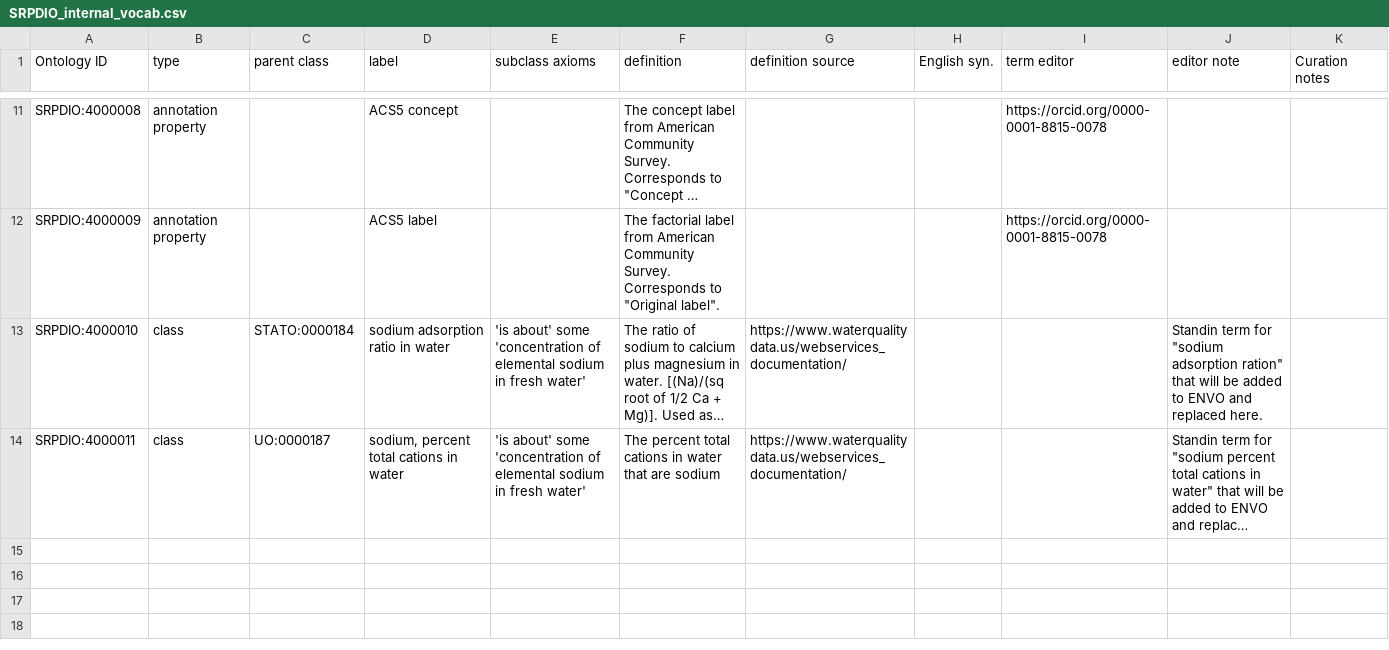
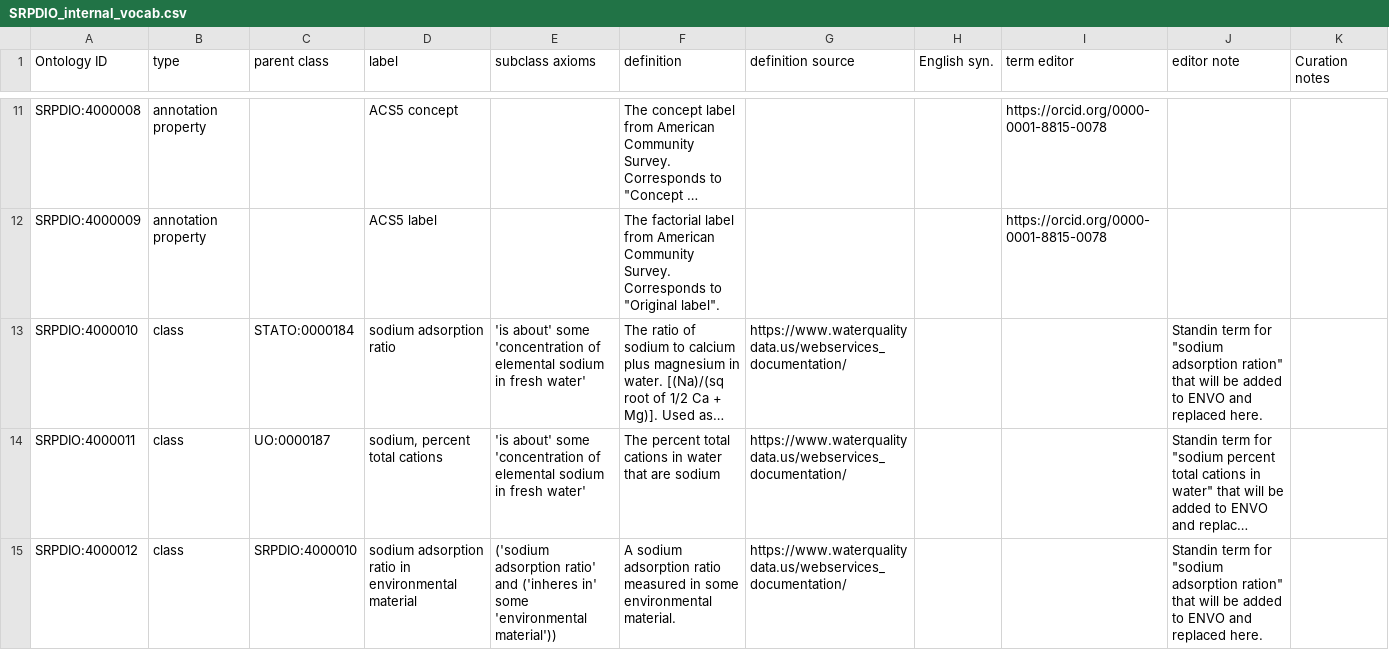
Before and after one commit to UA-SRC-data/srpdio, a CSV file: src/modules/SRPDIO_internal_vocab.csv, drawn as a sheet; only a part is shown, gaps mark what is left out; long unchanged cells end in …; the diff covers the shown part only; the diff names each change by its address in the sheet, - before the commit and + after, or states it on an @@ line.

Commit message:
Add needed classes
Add classes for scandium concentration needed for USGS data. Add classes for sodium adsorption ratio and percent total cations.

```diff
--- a/src/modules/SRPDIO_internal_vocab.csv
+++ b/src/modules/SRPDIO_internal_vocab.csv
-D13 (label): sodium adsorption ratio in water
+D13 (label): sodium adsorption ratio
-D14 (label): sodium, percent total cations in water
+D14 (label): sodium, percent total cations
+row 15: SRPDIO:4000012 | class | SRPDIO:4000010 | sodium adsorption ratio in environmental material | ('sodium adsorption ratio' and ('inheres in' some 'environmental material')) | A sodium adsorption ratio measured in some environmental material. | https://www.waterqualitydata.us/webservices_documentation/ |  |  | Standin term for "sodium adsorption ration" that will be added to ENVO and replaced here.
```
Also changed, not shown: 3 added rows elsewhere in this file, src/patterns/chemical_concentration.csv, 2 other files.
